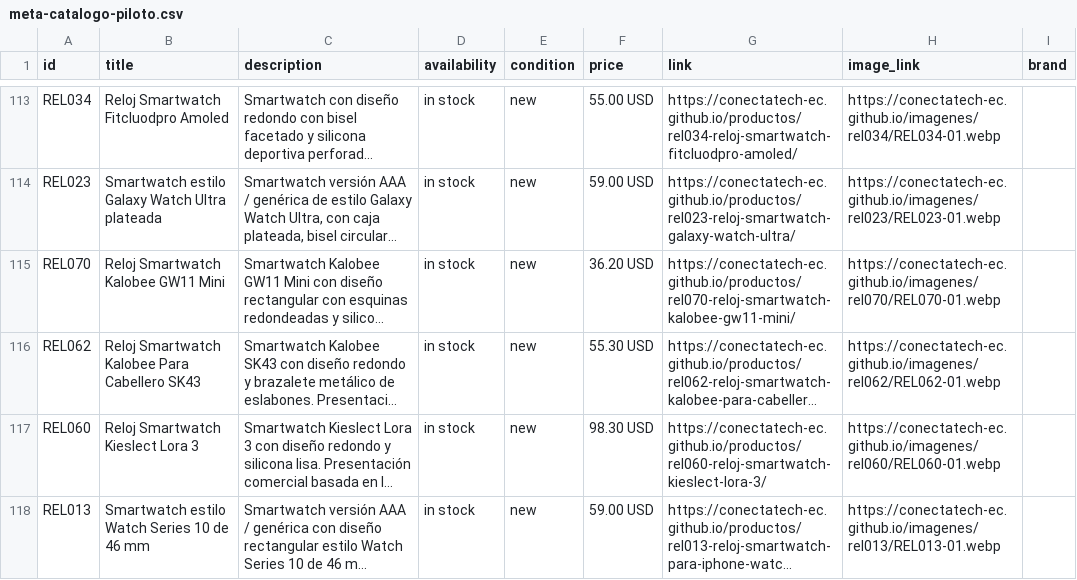
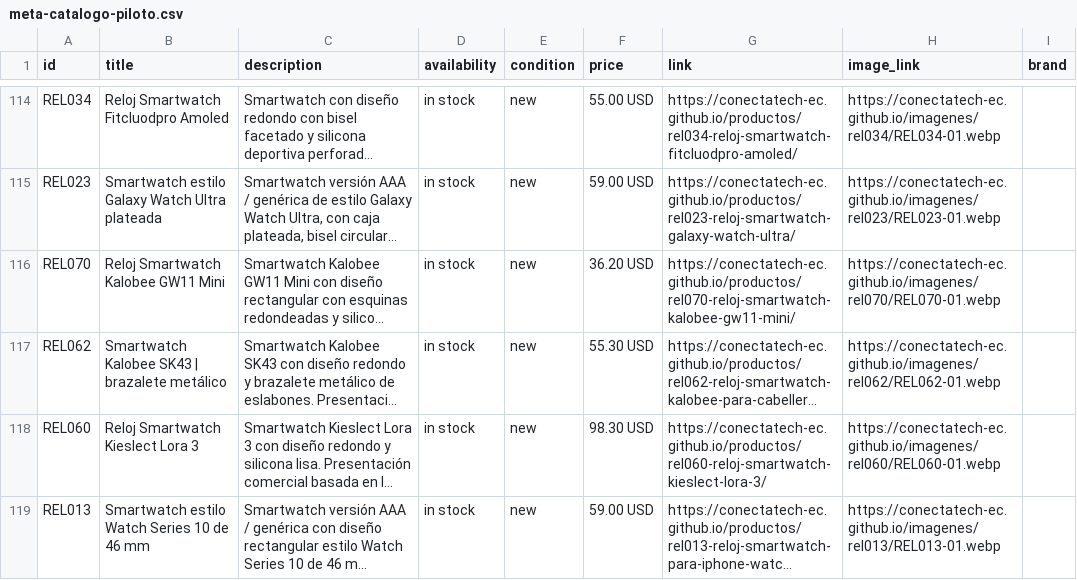
Before and after one commit to conectatech-ec/conectatech-ec.github.io, a CSV file: exportaciones/meta-catalogo-piloto.csv, drawn as a sheet; only a part is shown, gaps mark what is left out; long unchanged cells end in …; addresses are those after the commit; the diff covers the shown part only; the diff names each change by its address in the sheet, - before the commit and + after, or states it on an @@ line.

```diff
--- a/exportaciones/meta-catalogo-piloto.csv
+++ b/exportaciones/meta-catalogo-piloto.csv
-B117 (title): Reloj Smartwatch Kalobee Para Cabellero SK43
+B117 (title): Smartwatch Kalobee SK43 | brazalete metálico
```
Also changed, not shown: 8 added rows elsewhere in this file, exportaciones/contenido-multicanal.csv, 2 other files.
